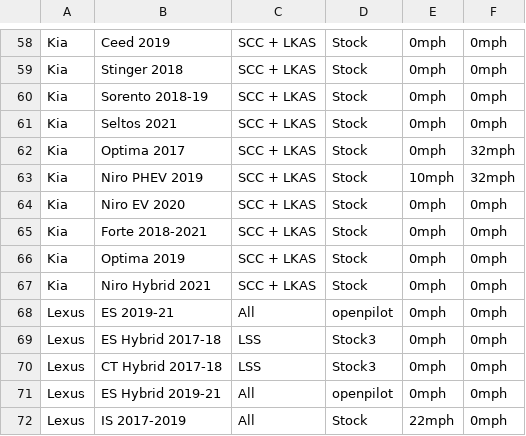
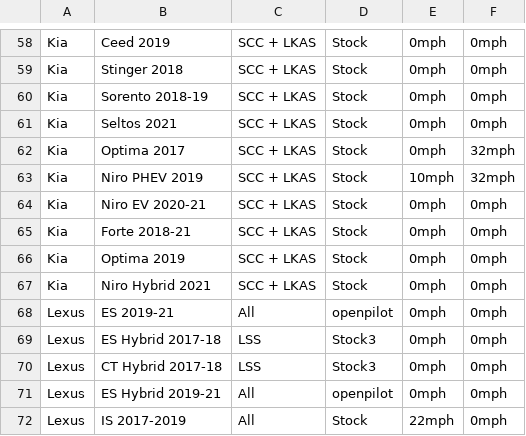
Before and after one commit to bbennett80/comma_vehicles, a CSV file: comma_vehicles.csv, drawn as a sheet; only a part is shown, gaps mark what is left out.

```diff
--- a/comma_vehicles.csv
+++ b/comma_vehicles.csv
@@ -63,4 +63,4 @@ Kia,Optima 2017,SCC + LKAS,Stock,0mph,32mph
 Kia,Niro PHEV 2019,SCC + LKAS,Stock,10mph,32mph
-Kia,Niro EV 2020,SCC + LKAS,Stock,0mph,0mph
-Kia,Forte 2018-2021,SCC + LKAS,Stock,0mph,0mph
+Kia,Niro EV 2020-21,SCC + LKAS,Stock,0mph,0mph
+Kia,Forte 2018-21,SCC + LKAS,Stock,0mph,0mph
 Kia,Optima 2019,SCC + LKAS,Stock,0mph,0mph
```
